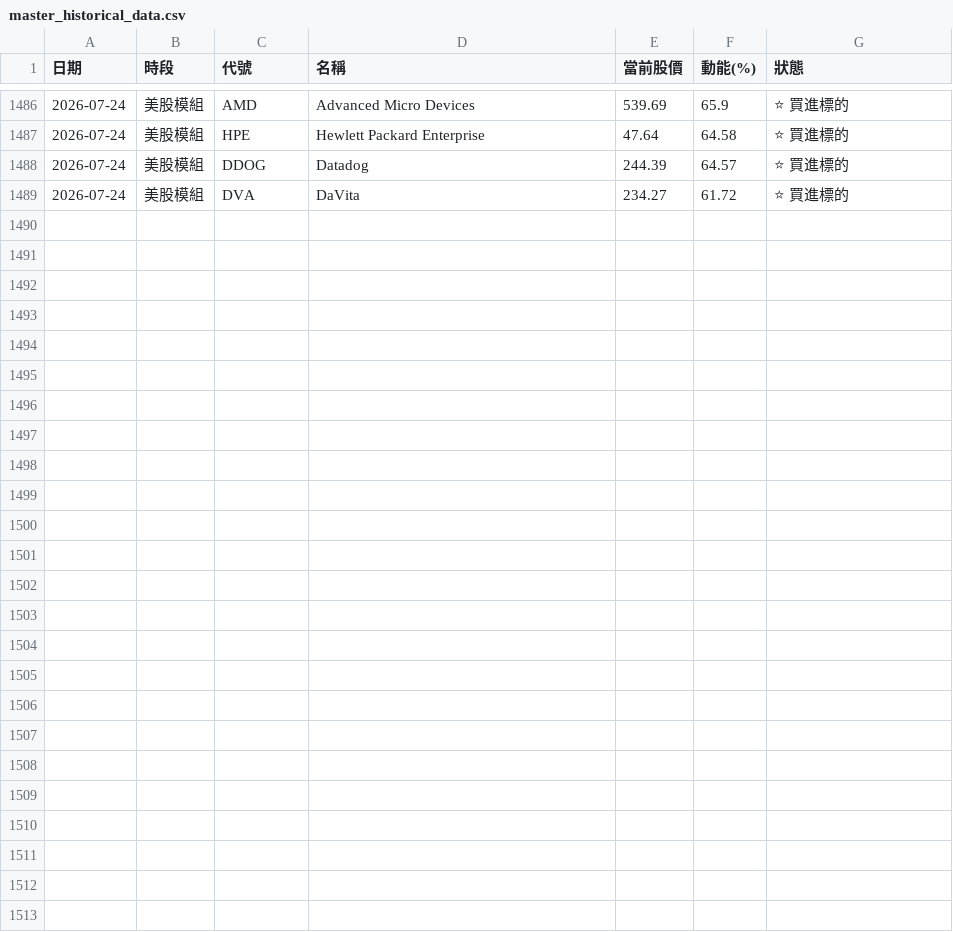
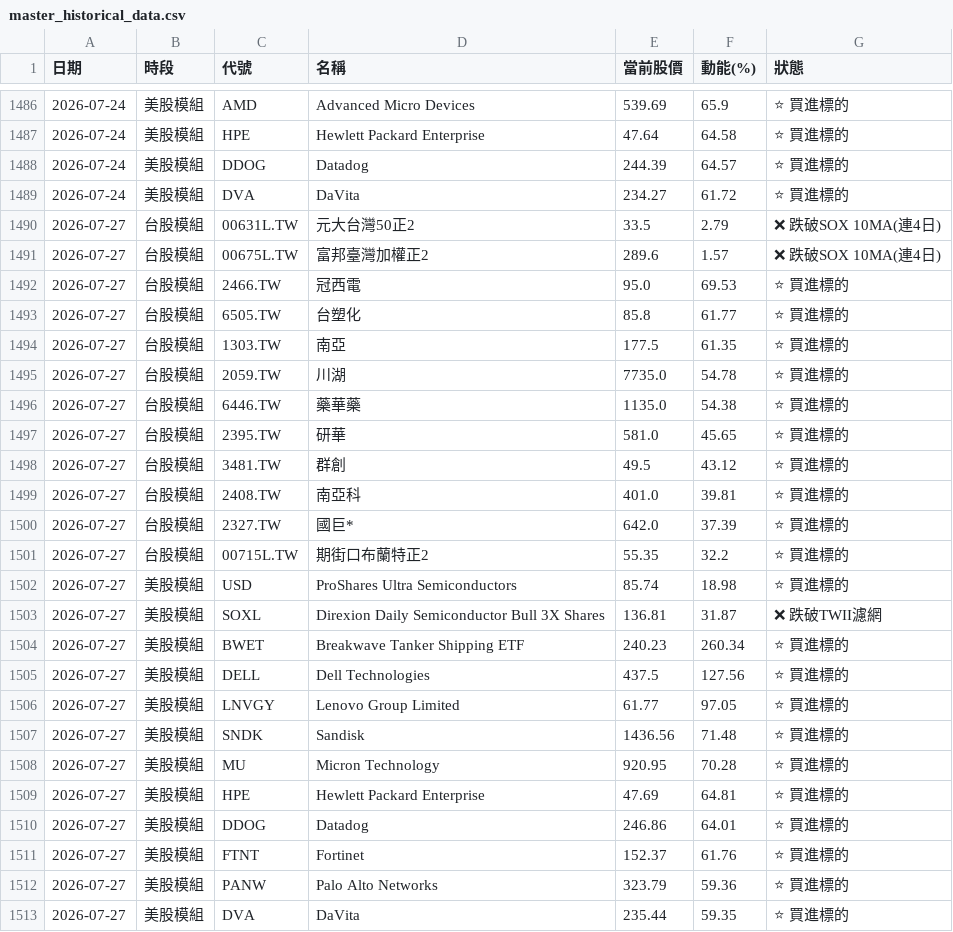
Before and after one commit to ainsliemile/TW_daily_stock, a CSV file: master_historical_data.csv, drawn as a sheet; only a part is shown, gaps mark what is left out; the diff names each change by its address in the sheet, - before the commit and + after, or states it on an @@ line.

```diff
--- a/master_historical_data.csv
+++ b/master_historical_data.csv
+row 1490: 2026-07-27 | 台股模組 | 00631L.TW | 元大台灣50正2 | 33.5 | 2.79 | ❌ 跌破SOX 10MA(連4日)
+row 1491: 2026-07-27 | 台股模組 | 00675L.TW | 富邦臺灣加權正2 | 289.6 | 1.57 | ❌ 跌破SOX 10MA(連4日)
+row 1492: 2026-07-27 | 台股模組 | 2466.TW | 冠西電 | 95.0 | 69.53 | ⭐ 買進標的
+row 1493: 2026-07-27 | 台股模組 | 6505.TW | 台塑化 | 85.8 | 61.77 | ⭐ 買進標的
+row 1494: 2026-07-27 | 台股模組 | 1303.TW | 南亞 | 177.5 | 61.35 | ⭐ 買進標的
+row 1495: 2026-07-27 | 台股模組 | 2059.TW | 川湖 | 7735.0 | 54.78 | ⭐ 買進標的
+row 1496: 2026-07-27 | 台股模組 | 6446.TW | 藥華藥 | 1135.0 | 54.38 | ⭐ 買進標的
+row 1497: 2026-07-27 | 台股模組 | 2395.TW | 研華 | 581.0 | 45.65 | ⭐ 買進標的
+row 1498: 2026-07-27 | 台股模組 | 3481.TW | 群創 | 49.5 | 43.12 | ⭐ 買進標的
+row 1499: 2026-07-27 | 台股模組 | 2408.TW | 南亞科 | 401.0 | 39.81 | ⭐ 買進標的
+row 1500: 2026-07-27 | 台股模組 | 2327.TW | 國巨* | 642.0 | 37.39 | ⭐ 買進標的
+row 1501: 2026-07-27 | 台股模組 | 00715L.TW | 期街口布蘭特正2 | 55.35 | 32.2 | ⭐ 買進標的
+row 1502: 2026-07-27 | 美股模組 | USD | ProShares Ultra Semiconductors | 85.74 | 18.98 | ⭐ 買進標的
+row 1503: 2026-07-27 | 美股模組 | SOXL | Direxion Daily Semiconductor Bull 3X Shares | 136.81 | 31.87 | ❌ 跌破TWII濾網
+row 1504: 2026-07-27 | 美股模組 | BWET | Breakwave Tanker Shipping ETF | 240.23 | 260.34 | ⭐ 買進標的
+row 1505: 2026-07-27 | 美股模組 | DELL | Dell Technologies | 437.5 | 127.56 | ⭐ 買進標的
+row 1506: 2026-07-27 | 美股模組 | LNVGY | Lenovo Group Limited | 61.77 | 97.05 | ⭐ 買進標的
+row 1507: 2026-07-27 | 美股模組 | SNDK | Sandisk | 1436.56 | 71.48 | ⭐ 買進標的
+row 1508: 2026-07-27 | 美股模組 | MU | Micron Technology | 920.95 | 70.28 | ⭐ 買進標的
+row 1509: 2026-07-27 | 美股模組 | HPE | Hewlett Packard Enterprise | 47.69 | 64.81 | ⭐ 買進標的
+row 1510: 2026-07-27 | 美股模組 | DDOG | Datadog | 246.86 | 64.01 | ⭐ 買進標的
+row 1511: 2026-07-27 | 美股模組 | FTNT | Fortinet | 152.37 | 61.76 | ⭐ 買進標的
+row 1512: 2026-07-27 | 美股模組 | PANW | Palo Alto Networks | 323.79 | 59.36 | ⭐ 買進標的
+row 1513: 2026-07-27 | 美股模組 | DVA | DaVita | 235.44 | 59.35 | ⭐ 買進標的
```
Also changed, not shown: 2 other files.
